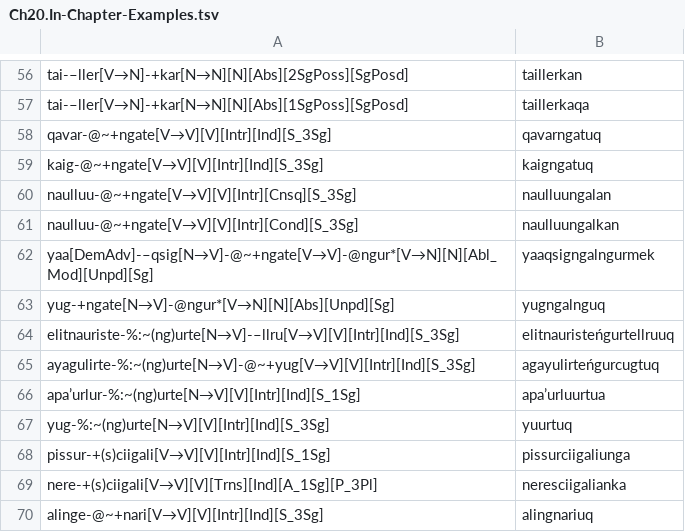
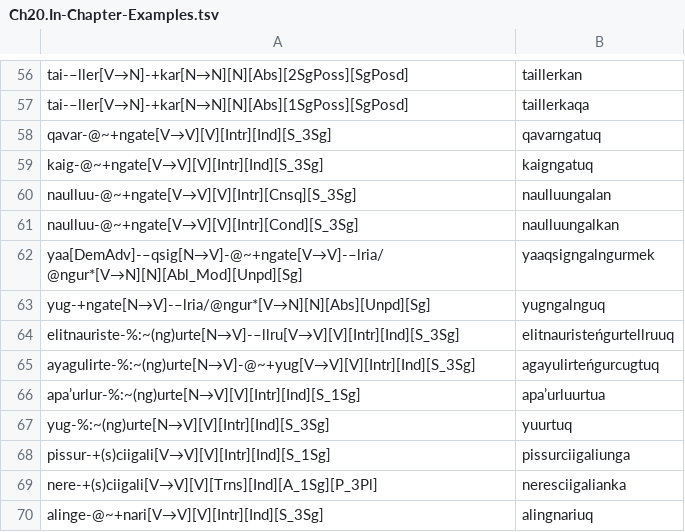
Before and after one commit to giellalt/lang-esu, a TSV file: esu.pairs.gold/Ch20.In-Chapter-Examples.tsv, drawn as a sheet; only a part is shown, gaps mark what is left out.

```diff
--- a/esu.pairs.gold/Ch20.In-Chapter-Examples.tsv
+++ b/esu.pairs.gold/Ch20.In-Chapter-Examples.tsv
@@ -61,4 +61,4 @@ naulluu-@~+ngate[V→V][V][Intr][Cnsq][S_3Sg]	naulluungalan
 naulluu-@~+ngate[V→V][V][Intr][Cond][S_3Sg]	naulluungalkan
-yaa[DemAdv]-–qsig[N→V]-@~+ngate[V→V]-@ngur*[V→N][N][Abl_Mod][Unpd][Sg]	yaaqsigngalngurmek
-yug-+ngate[N→V]-@ngur*[V→N][N][Abs][Unpd][Sg]	yugngalnguq
+yaa[DemAdv]-–qsig[N→V]-@~+ngate[V→V]-–lria/@ngur*[V→N][N][Abl_Mod][Unpd][Sg]	yaaqsigngalngurmek
+yug-+ngate[N→V]-–lria/@ngur*[V→N][N][Abs][Unpd][Sg]	yugngalnguq
 elitnauriste-%:~(ng)urte[N→V]-–llru[V→V][V][Intr][Ind][S_3Sg]	elitnauristeńgurtellruuq
```
Also changed, not shown: esu.pairs.gold/Ch13.In-Chapter-Examples.tsv, esu.pairs.gold/Ch14.In-Chapter-Examples.tsv, 2 other files.
